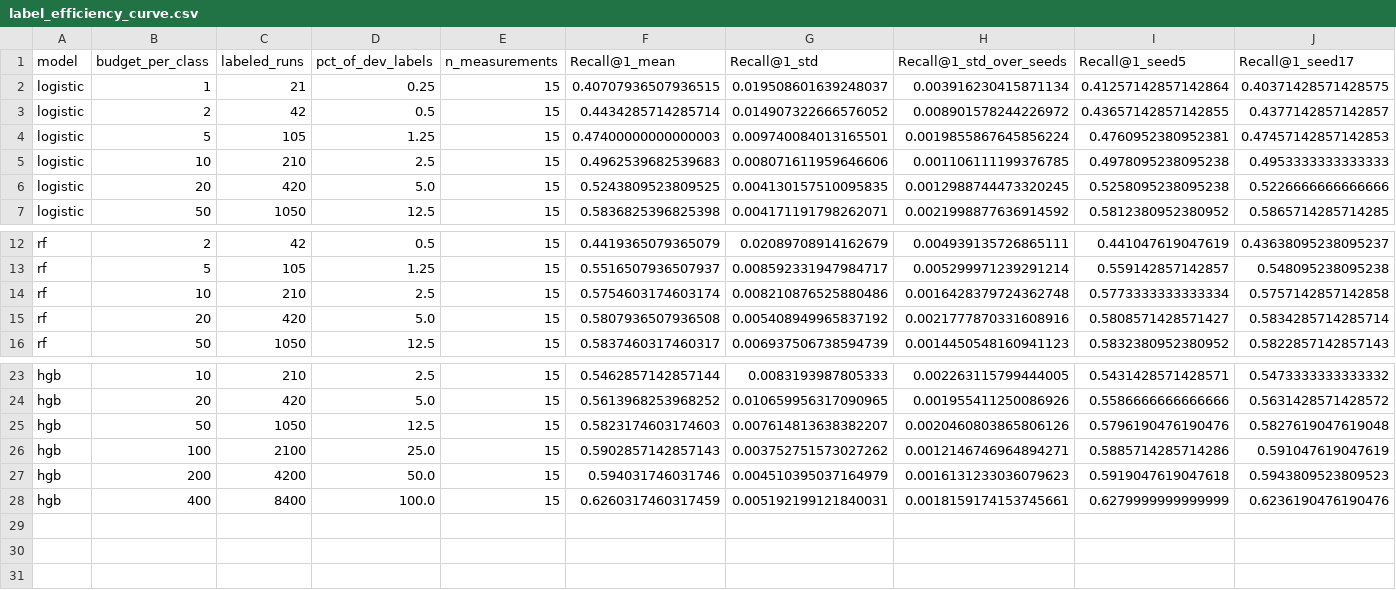
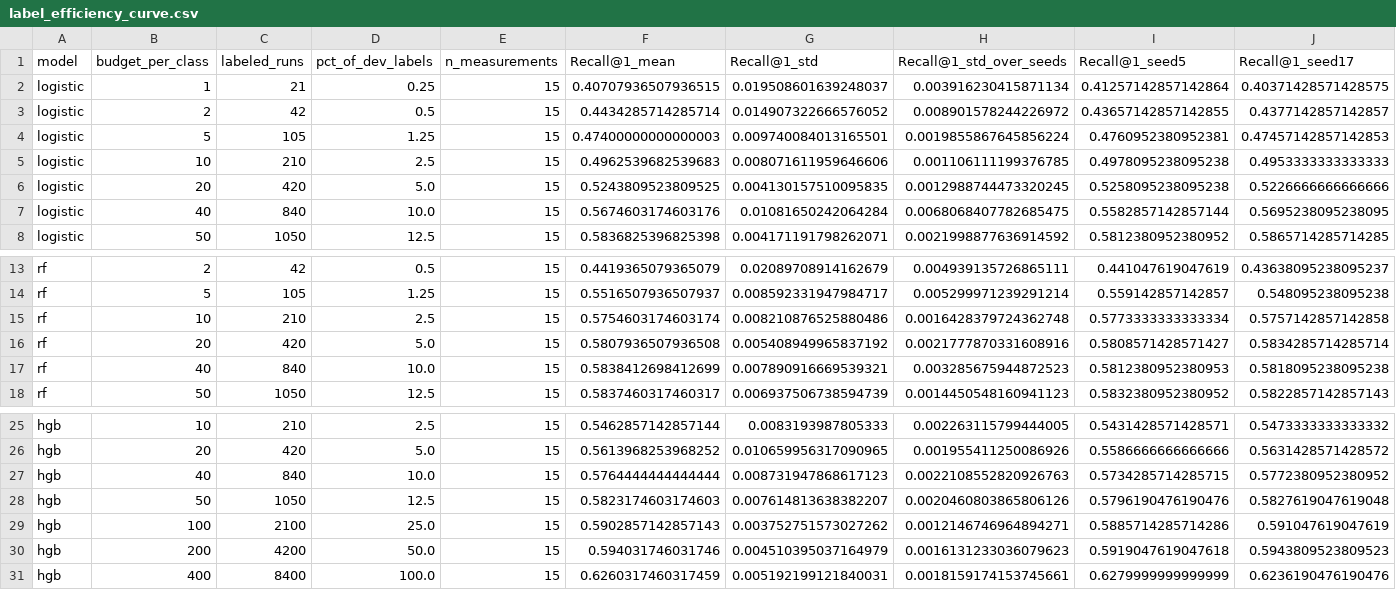
Before and after one commit to MarioElvir-UTH/tep-rootcause-copilot, a CSV file: results/label_efficiency_curve.csv, drawn as a sheet; only a part is shown, gaps mark what is left out; rows hold the shown columns only; the diff names each change by its address in the sheet, - before the commit and + after, or states it on an @@ line.

```diff
--- a/results/label_efficiency_curve.csv
+++ b/results/label_efficiency_curve.csv
+row 7: logistic | 40 | 840 | 10.0 | 15 | 0.5674603174603176 | 0.01081650242064284 | 0.0068068407782685475 | 0.5582857142857144 | 0.5695238095238095
+row 17: rf | 40 | 840 | 10.0 | 15 | 0.5838412698412699 | 0.007890916669539321 | 0.003285675944872523 | 0.5812380952380953 | 0.5818095238095238
+row 27: hgb | 40 | 840 | 10.0 | 15 | 0.5764444444444444 | 0.008731947868617123 | 0.0022108552820926763 | 0.5734285714285715 | 0.5772380952380952
```
Also changed, not shown: 8 other files.
